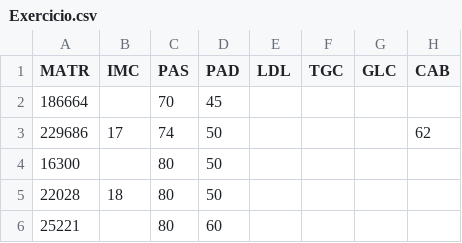
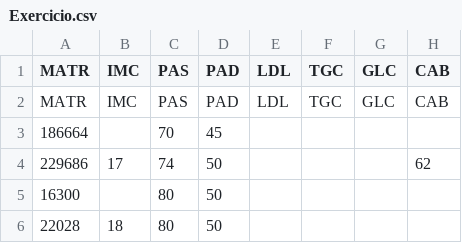
Before and after one commit to rodcorrea1/exercicio, a CSV file: Exercicio.csv, drawn as a sheet; only a part is shown; the shorter side is filled out with more unchanged rows; the diff names each change by its address in the sheet, - before the commit and + after, or states it on an @@ line.

Commit message:
Exercicio.csv

```diff
--- a/Exercicio.csv
+++ b/Exercicio.csv
+row 2: MATR | IMC | PAS | PAD | LDL | TGC | GLC | CAB
```
